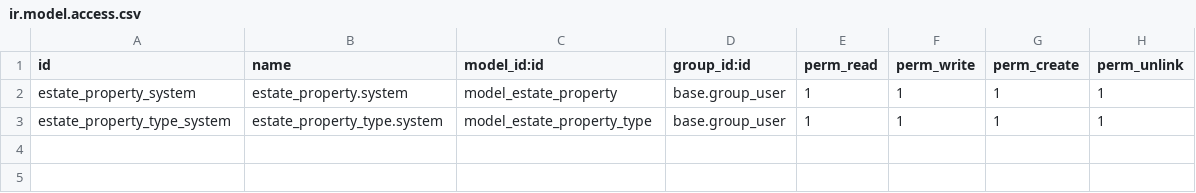
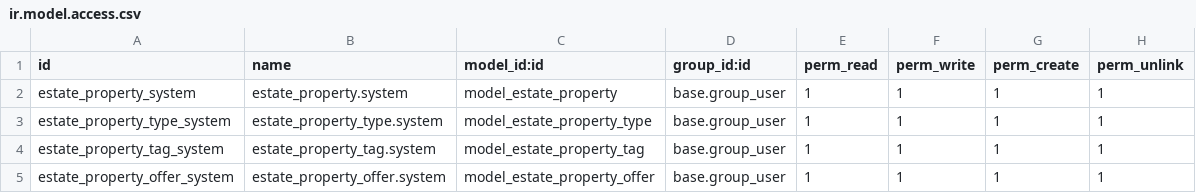
Before and after one commit to eleksbai/odoo_tutorials, a CSV file: estate/data/security/ir.model.access.csv, drawn as a sheet.

Commit message:
Chapter 7: Relations Between Models

```diff
--- a/estate/data/security/ir.model.access.csv
+++ b/estate/data/security/ir.model.access.csv
@@ -3 +3,3 @@ estate_property_system,estate_property.system,model_estate_property,base.group_u
 estate_property_type_system,estate_property_type.system,model_estate_property_type,base.group_user,1,1,1,1
+estate_property_tag_system,estate_property_tag.system,model_estate_property_tag,base.group_user,1,1,1,1
+estate_property_offer_system,estate_property_offer.system,model_estate_property_offer,base.group_user,1,1,1,1
```
Also changed, not shown: 9 other files.
